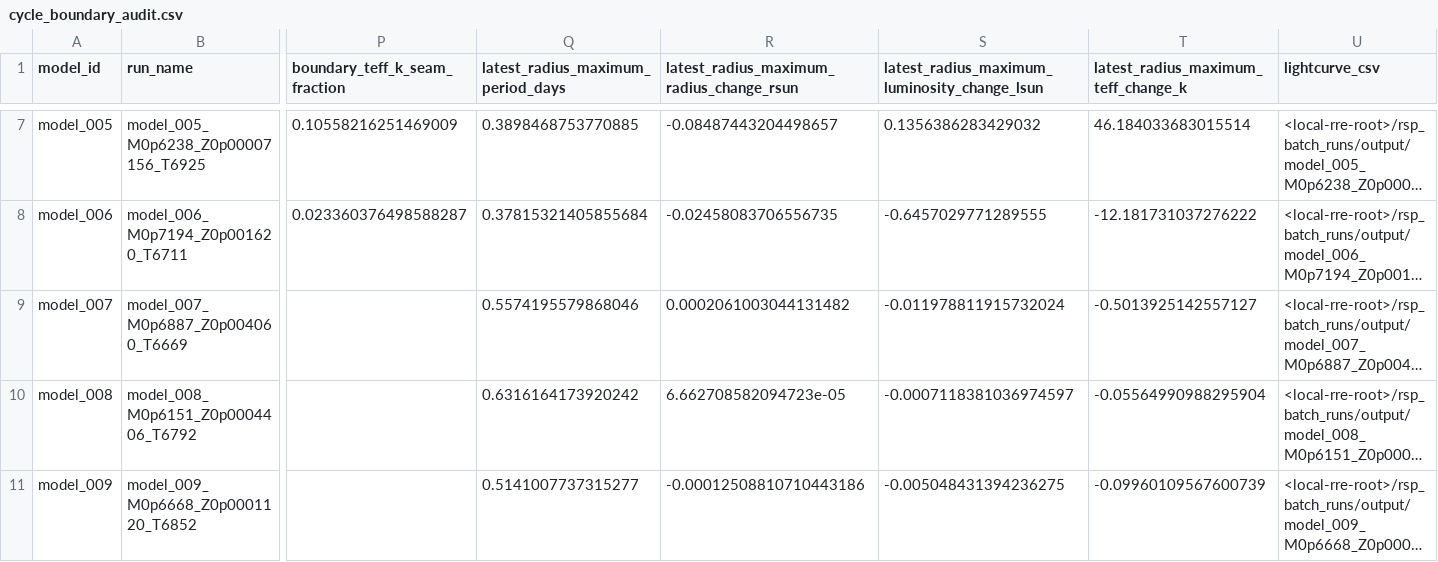
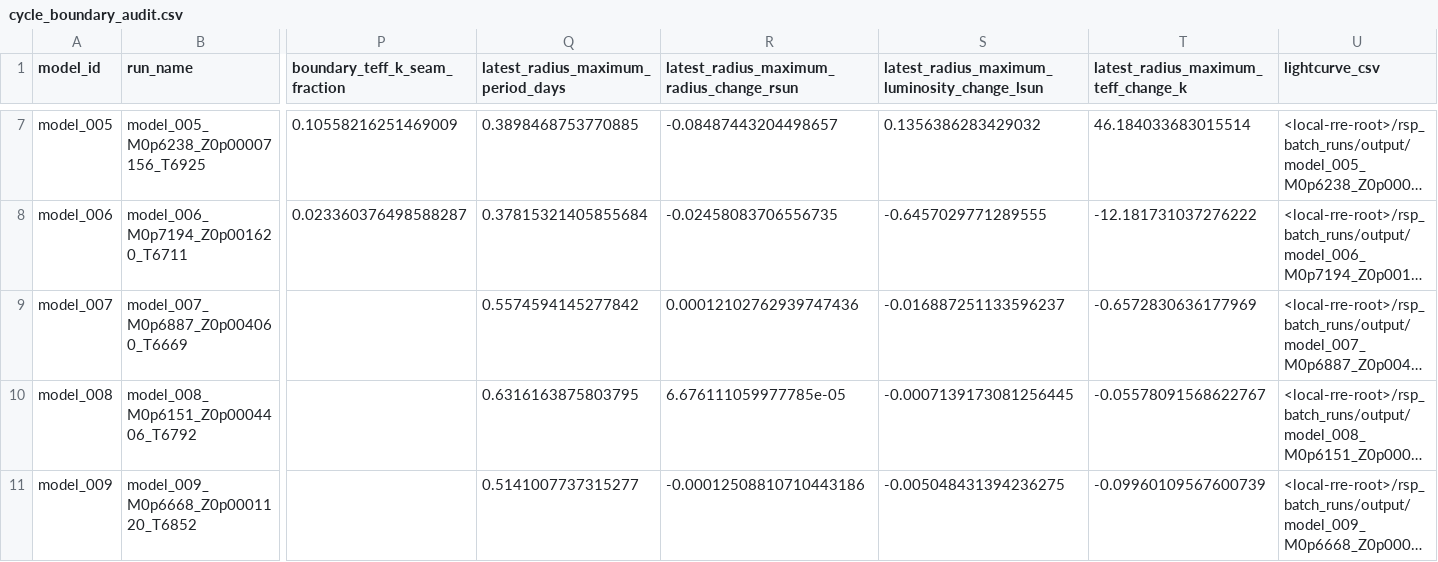
Before and after one commit to earlbellinger/earlbellinger.github.io, a CSV file: apps/kappa/metadata/cycle_boundary_audit.csv, drawn as a sheet; only a part is shown, gaps mark what is left out; long unchanged cells end in …; the diff names each change by its address in the sheet, - before the commit and + after, or states it on an @@ line.

Commit message:
Refresh Kappa Teff phase markers

```diff
--- a/apps/kappa/metadata/cycle_boundary_audit.csv
+++ b/apps/kappa/metadata/cycle_boundary_audit.csv
-Q9: 0.5574195579868046
+Q9: 0.5574594145277842
-R9: 0.0002061003044131482
+R9: 0.00012102762939747436
-S9: -0.011978811915732024
+S9: -0.016887251133596237
-T9: -0.5013925142557127
+T9: -0.6572830636177969
-Q10: 0.6316164173920242
+Q10: 0.6316163875803795
-R10: 6.662708582094723e-05
+R10: 6.676111059977785e-05
-S10: -0.0007118381036974597
+S10: -0.0007139173081256445
-T10: -0.05564990988295904
+T10: -0.05578091568622767
```
Also changed, not shown: apps/kappa/metadata/convergence_forecast_last100.csv, apps/kappa/metadata/convergence_gate_audit.csv, 19 other files.
